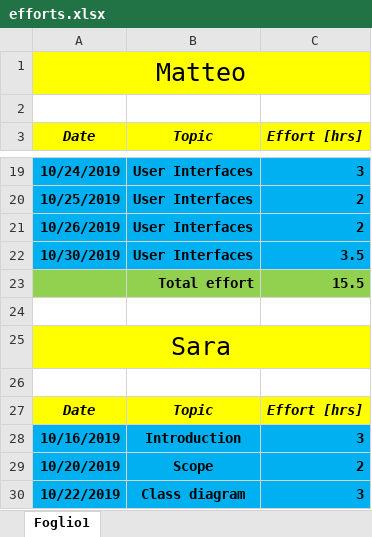
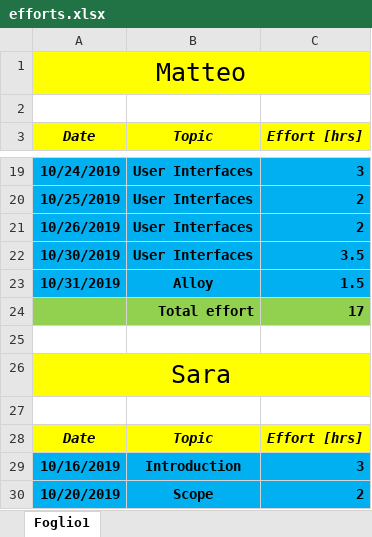
Before and after one commit to pozziteo/PozziSaccoVentura-SwEng2, an Excel workbook: RASD/efforts.xlsx, sheet Foglio1, drawn as a sheet; only a part is shown, gaps mark what is left out; the shorter side is filled out with more unchanged rows; values as stored, in another font and other column widths than the file's, no borders; removed rows and columns are numbered as before the commit, all else as after; the diff names each change by its address in the sheet, - before the commit and + after, or states it on an @@ line.

Commit message:
Alloy

```diff
--- a/RASD/efforts.xlsx (sheet Foglio1)
+++ b/RASD/efforts.xlsx (sheet Foglio1)
-row 23:  | Total effort | 15.5
+row 23: 10/31/2019 | Alloy | 1.5
+row 24:  | Total effort | 17
```
Also changed, not shown: 2 other files.
